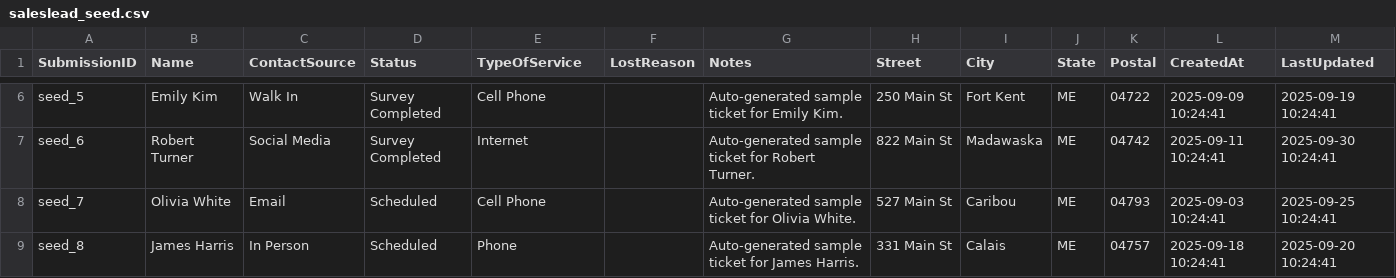
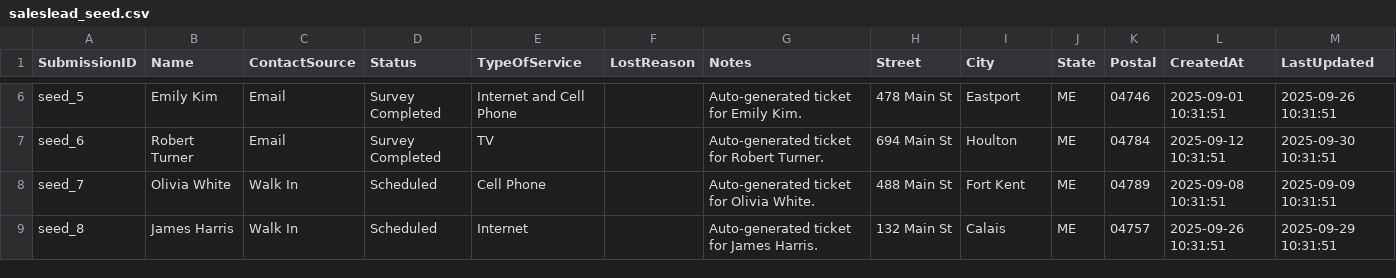
Before and after one commit to pwngithub/Pwnsaleslead, a CSV file: saleslead_seed.csv, drawn as a sheet; only a part is shown, gaps mark what is left out; the diff covers the shown part only; the diff names each change by its address in the sheet, - before the commit and + after, or states it on an @@ line.

```diff
--- a/saleslead_seed.csv
+++ b/saleslead_seed.csv
-C6 (ContactSource): Walk In
+C6 (ContactSource): Email
-E6 (TypeOfService): Cell Phone
+E6 (TypeOfService): Internet and Cell Phone
-G6 (Notes): Auto-generated sample ticket for Emily Kim.
+G6 (Notes): Auto-generated ticket for Emily Kim.
-H6 (Street): 250 Main St
+H6 (Street): 478 Main St
-I6 (City): Fort Kent
+I6 (City): Eastport
-K6 (Postal): 04722
+K6 (Postal): 04746
-L6 (CreatedAt): 2025-09-09 10:24:41
+L6 (CreatedAt): 2025-09-01 10:31:51
-M6 (LastUpdated): 2025-09-19 10:24:41
+M6 (LastUpdated): 2025-09-26 10:31:51
-C7 (ContactSource): Social Media
+C7 (ContactSource): Email
-E7 (TypeOfService): Internet
+E7 (TypeOfService): TV
-G7 (Notes): Auto-generated sample ticket for Robert Turner.
+G7 (Notes): Auto-generated ticket for Robert Turner.
-H7 (Street): 822 Main St
+H7 (Street): 694 Main St
-I7 (City): Madawaska
+I7 (City): Houlton
-K7 (Postal): 04742
+K7 (Postal): 04784
-L7 (CreatedAt): 2025-09-11 10:24:41
+L7 (CreatedAt): 2025-09-12 10:31:51
-M7 (LastUpdated): 2025-09-30 10:24:41
+M7 (LastUpdated): 2025-09-30 10:31:51
-C8 (ContactSource): Email
+C8 (ContactSource): Walk In
-G8 (Notes): Auto-generated sample ticket for Olivia White.
+G8 (Notes): Auto-generated ticket for Olivia White.
-H8 (Street): 527 Main St
+H8 (Street): 488 Main St
-I8 (City): Caribou
+I8 (City): Fort Kent
-K8 (Postal): 04793
+K8 (Postal): 04789
-L8 (CreatedAt): 2025-09-03 10:24:41
+L8 (CreatedAt): 2025-09-08 10:31:51
-M8 (LastUpdated): 2025-09-25 10:24:41
+M8 (LastUpdated): 2025-09-09 10:31:51
-C9 (ContactSource): In Person
+C9 (ContactSource): Walk In
-E9 (TypeOfService): Phone
+E9 (TypeOfService): Internet
-G9 (Notes): Auto-generated sample ticket for James Harris.
+G9 (Notes): Auto-generated ticket for James Harris.
-H9 (Street): 331 Main St
+H9 (Street): 132 Main St
-L9 (CreatedAt): 2025-09-18 10:24:41
+L9 (CreatedAt): 2025-09-26 10:31:51
-M9 (LastUpdated): 2025-09-20 10:24:41
+M9 (LastUpdated): 2025-09-29 10:31:51
```
Also changed, not shown: 125 edited cells elsewhere in this file, 5 other files.
